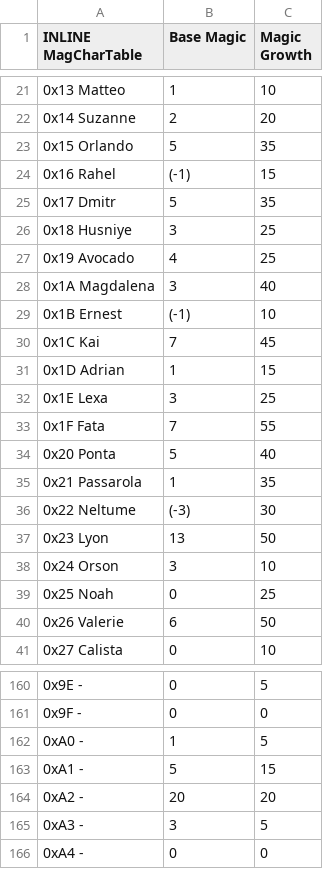
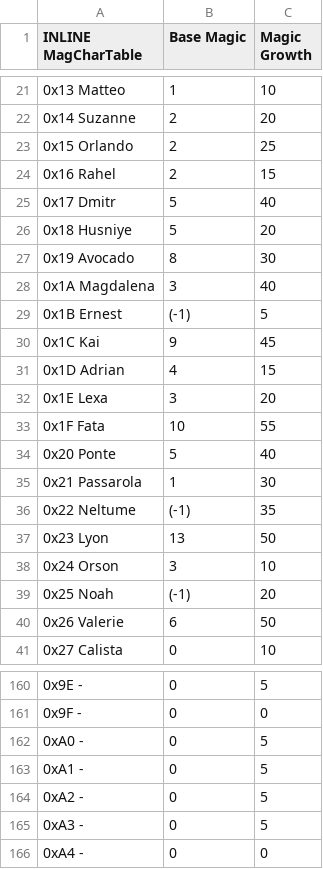
Before and after one commit to sme23/SkillSystem_FE8, a CSV file: Tables/NightmareModules/CharactersClasses/MagCharEditor.csv, drawn as a sheet; only a part is shown, gaps mark what is left out; the diff covers the shown part only; the diff names each change by its address in the sheet, - before the commit and + after, or states it on an @@ line.

```diff
--- a/Tables/NightmareModules/CharactersClasses/MagCharEditor.csv
+++ b/Tables/NightmareModules/CharactersClasses/MagCharEditor.csv
-B23 (Base Magic): 5
+B23 (Base Magic): 2
-C23 (Magic Growth): 35
+C23 (Magic Growth): 25
-B24 (Base Magic): (-1)
+B24 (Base Magic): 2
-C25 (Magic Growth): 35
+C25 (Magic Growth): 40
-B26 (Base Magic): 3
+B26 (Base Magic): 5
-C26 (Magic Growth): 25
+C26 (Magic Growth): 20
-B27 (Base Magic): 4
+B27 (Base Magic): 8
-C27 (Magic Growth): 25
+C27 (Magic Growth): 30
-C29 (Magic Growth): 10
+C29 (Magic Growth): 5
-B30 (Base Magic): 7
+B30 (Base Magic): 9
-B31 (Base Magic): 1
+B31 (Base Magic): 4
-C32 (Magic Growth): 25
+C32 (Magic Growth): 20
-B33 (Base Magic): 7
+B33 (Base Magic): 10
-A34 (INLINE MagCharTable): 0x20 Ponta
+A34 (INLINE MagCharTable): 0x20 Ponte
-C35 (Magic Growth): 35
+C35 (Magic Growth): 30
-B36 (Base Magic): (-3)
+B36 (Base Magic): (-1)
-C36 (Magic Growth): 30
+C36 (Magic Growth): 35
-B39 (Base Magic): 0
+B39 (Base Magic): (-1)
-C39 (Magic Growth): 25
+C39 (Magic Growth): 20
-B162 (Base Magic): 1
+B162 (Base Magic): 0
-B163 (Base Magic): 5
+B163 (Base Magic): 0
-C163 (Magic Growth): 15
+C163 (Magic Growth): 5
-B164 (Base Magic): 20
+B164 (Base Magic): 0
-C164 (Magic Growth): 20
+C164 (Magic Growth): 5
-B165 (Base Magic): 3
+B165 (Base Magic): 0
```
Also changed, not shown: 2 added rows, 2 removed rows and 21 edited cells elsewhere in this file, Tables/NightmareModules/CharactersClasses/CharacterTable.csv, Tables/NightmareModules/CharactersClasses/ClassTable.csv, 46 other files.
